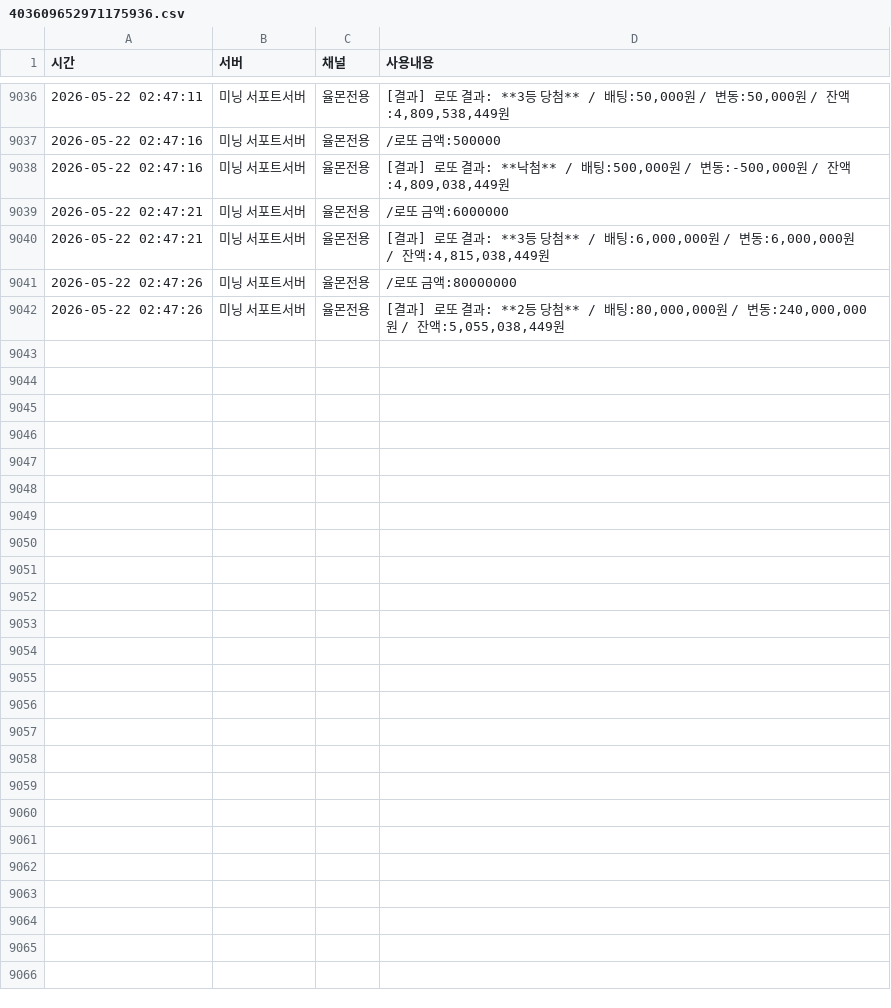
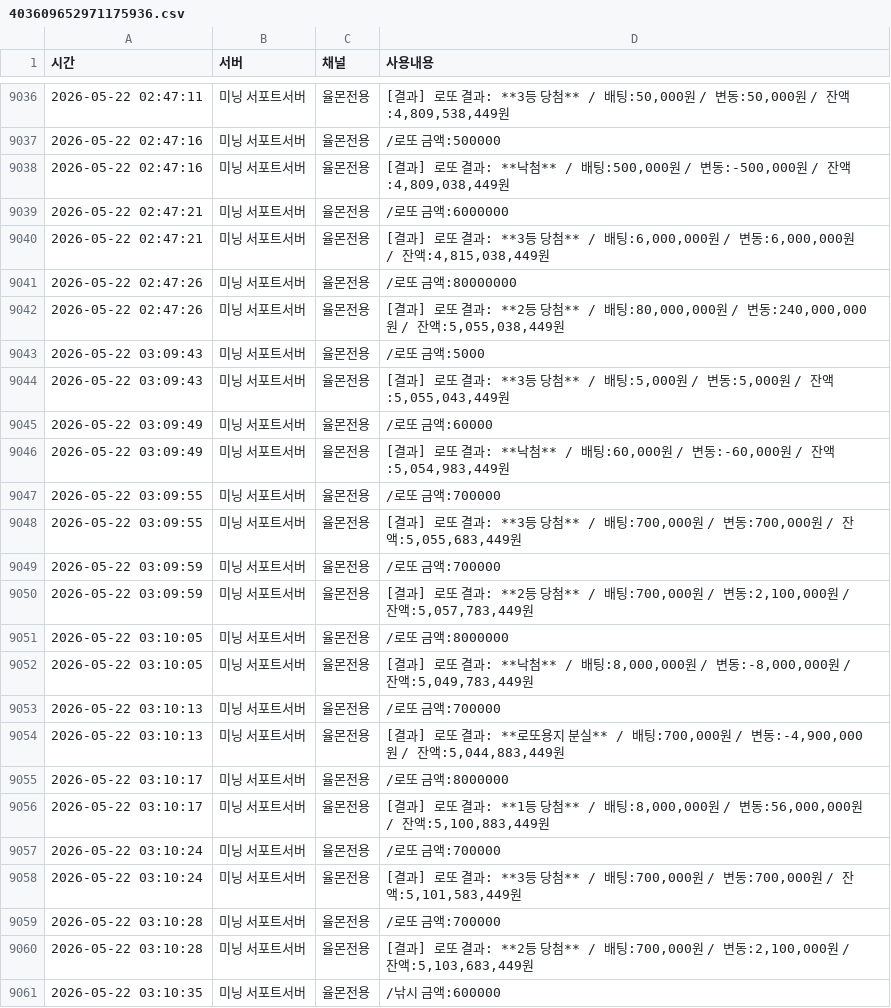
Before and after one commit to mining1231/mining-bot, a CSV file: logs/users/403609652971175936.csv, drawn as a sheet; only a part is shown, gaps mark what is left out; the diff covers the shown part only; the diff names each change by its address in the sheet, - before the commit and + after, or states it on an @@ line.

Commit message:
update pc data

```diff
--- a/logs/users/403609652971175936.csv
+++ b/logs/users/403609652971175936.csv
+row 9043: 2026-05-22 03:09:43 | 미닝 서포트서버 | 율몬전용 | /로또 금액:5000
+row 9044: 2026-05-22 03:09:43 | 미닝 서포트서버 | 율몬전용 | [결과] 로또 결과: **3등 당첨** / 배팅:5,000원 / 변동:5,000원 / 잔액:5,055,043,449원
+row 9045: 2026-05-22 03:09:49 | 미닝 서포트서버 | 율몬전용 | /로또 금액:60000
+row 9046: 2026-05-22 03:09:49 | 미닝 서포트서버 | 율몬전용 | [결과] 로또 결과: **낙첨** / 배팅:60,000원 / 변동:-60,000원 / 잔액:5,054,983,449원
+row 9047: 2026-05-22 03:09:55 | 미닝 서포트서버 | 율몬전용 | /로또 금액:700000
+row 9048: 2026-05-22 03:09:55 | 미닝 서포트서버 | 율몬전용 | [결과] 로또 결과: **3등 당첨** / 배팅:700,000원 / 변동:700,000원 / 잔액:5,055,683,449원
+row 9049: 2026-05-22 03:09:59 | 미닝 서포트서버 | 율몬전용 | /로또 금액:700000
+row 9050: 2026-05-22 03:09:59 | 미닝 서포트서버 | 율몬전용 | [결과] 로또 결과: **2등 당첨** / 배팅:700,000원 / 변동:2,100,000원 / 잔액:5,057,783,449원
+row 9051: 2026-05-22 03:10:05 | 미닝 서포트서버 | 율몬전용 | /로또 금액:8000000
+row 9052: 2026-05-22 03:10:05 | 미닝 서포트서버 | 율몬전용 | [결과] 로또 결과: **낙첨** / 배팅:8,000,000원 / 변동:-8,000,000원 / 잔액:5,049,783,449원
+row 9053: 2026-05-22 03:10:13 | 미닝 서포트서버 | 율몬전용 | /로또 금액:700000
+row 9054: 2026-05-22 03:10:13 | 미닝 서포트서버 | 율몬전용 | [결과] 로또 결과: **로또용지 분실** / 배팅:700,000원 / 변동:-4,900,000원 / 잔액:5,044,883,449원
+row 9055: 2026-05-22 03:10:17 | 미닝 서포트서버 | 율몬전용 | /로또 금액:8000000
+row 9056: 2026-05-22 03:10:17 | 미닝 서포트서버 | 율몬전용 | [결과] 로또 결과: **1등 당첨** / 배팅:8,000,000원 / 변동:56,000,000원 / 잔액:5,100,883,449원
+row 9057: 2026-05-22 03:10:24 | 미닝 서포트서버 | 율몬전용 | /로또 금액:700000
+row 9058: 2026-05-22 03:10:24 | 미닝 서포트서버 | 율몬전용 | [결과] 로또 결과: **3등 당첨** / 배팅:700,000원 / 변동:700,000원 / 잔액:5,101,583,449원
+row 9059: 2026-05-22 03:10:28 | 미닝 서포트서버 | 율몬전용 | /로또 금액:700000
+row 9060: 2026-05-22 03:10:28 | 미닝 서포트서버 | 율몬전용 | [결과] 로또 결과: **2등 당첨** / 배팅:700,000원 / 변동:2,100,000원 / 잔액:5,103,683,449원
+row 9061: 2026-05-22 03:10:35 | 미닝 서포트서버 | 율몬전용 | /낚시 금액:600000
```
Also changed, not shown: 13 added rows elsewhere in this file, logs/users/1496858827822334055.csv, logs/users/439072499532300288.csv, 7 other files.
